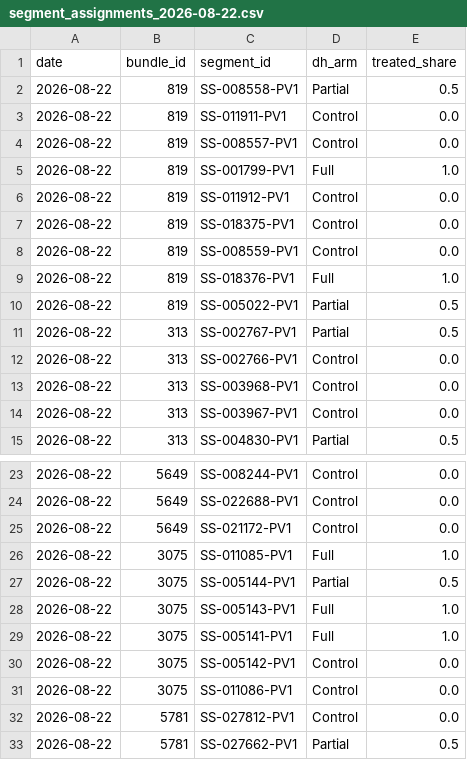
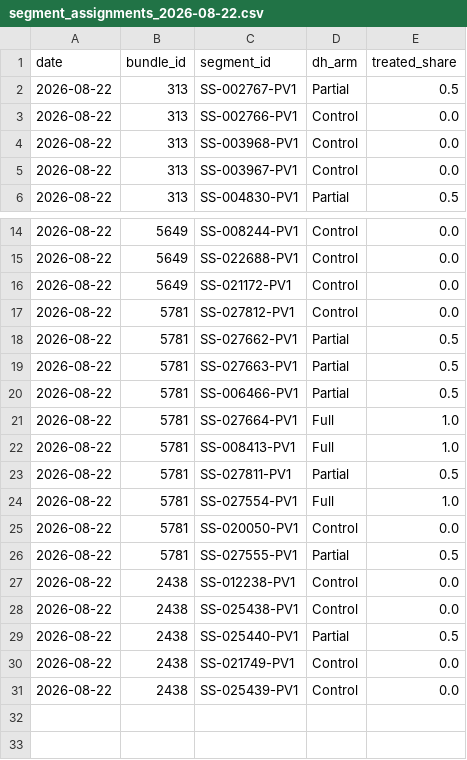
Before and after one commit to IrisWang2333/fieldprep, a CSV file: outputs/plans/segment_assignments_2026-08-22.csv, drawn as a sheet; only a part is shown, gaps mark what is left out; the shorter side is filled out with more unchanged rows; the diff names each change by its address in the sheet, - before the commit and + after, or states it on an @@ line.

```diff
--- a/outputs/plans/segment_assignments_2026-08-22.csv
+++ b/outputs/plans/segment_assignments_2026-08-22.csv
-row 2: 2026-08-22 | 819 | SS-008558-PV1 | Partial | 0.5
-row 3: 2026-08-22 | 819 | SS-011911-PV1 | Control | 0.0
-row 4: 2026-08-22 | 819 | SS-008557-PV1 | Control | 0.0
-row 5: 2026-08-22 | 819 | SS-001799-PV1 | Full | 1.0
-row 6: 2026-08-22 | 819 | SS-011912-PV1 | Control | 0.0
-row 7: 2026-08-22 | 819 | SS-018375-PV1 | Control | 0.0
-row 8: 2026-08-22 | 819 | SS-008559-PV1 | Control | 0.0
-row 9: 2026-08-22 | 819 | SS-018376-PV1 | Full | 1.0
-row 10: 2026-08-22 | 819 | SS-005022-PV1 | Partial | 0.5
-row 26: 2026-08-22 | 3075 | SS-011085-PV1 | Full | 1.0
-row 27: 2026-08-22 | 3075 | SS-005144-PV1 | Partial | 0.5
-row 28: 2026-08-22 | 3075 | SS-005143-PV1 | Full | 1.0
-row 29: 2026-08-22 | 3075 | SS-005141-PV1 | Full | 1.0
-row 30: 2026-08-22 | 3075 | SS-005142-PV1 | Control | 0.0
-row 31: 2026-08-22 | 3075 | SS-011086-PV1 | Control | 0.0
```
Also changed, not shown: outputs/plans/bundle_metadata_2026-08-22.csv, outputs/plans/bundles_plan_2026-08-22.csv, 2 other files.
